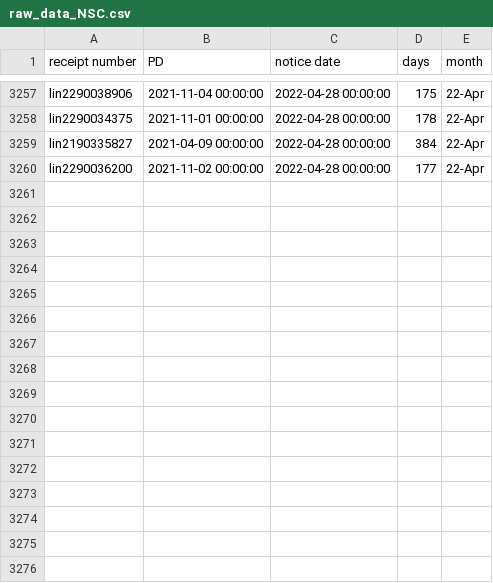
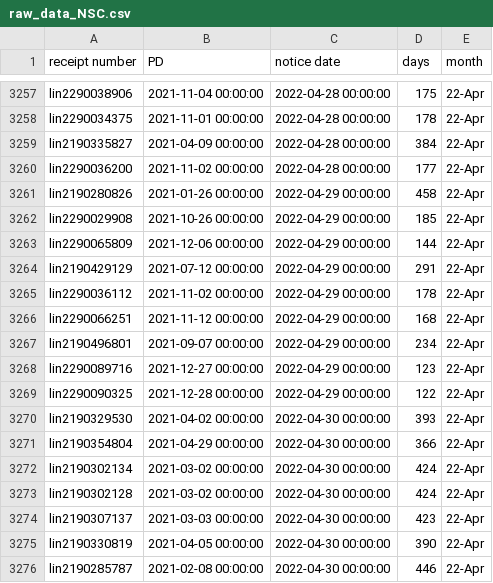
Before and after one commit to happy-fish-01/National_interest_waiver_waittime, a CSV file: raw_data_NSC.csv, drawn as a sheet; only a part is shown, gaps mark what is left out.

```diff
--- a/raw_data_NSC.csv
+++ b/raw_data_NSC.csv
@@ -3260 +3260,17 @@ lin2190335827,2021-04-09 00:00:00,2022-04-28 00:00:00,384,22-Apr
 lin2290036200,2021-11-02 00:00:00,2022-04-28 00:00:00,177,22-Apr
+lin2190280826,2021-01-26 00:00:00,2022-04-29 00:00:00,458,22-Apr
+lin2290029908,2021-10-26 00:00:00,2022-04-29 00:00:00,185,22-Apr
+lin2290065809,2021-12-06 00:00:00,2022-04-29 00:00:00,144,22-Apr
+lin2190429129,2021-07-12 00:00:00,2022-04-29 00:00:00,291,22-Apr
+lin2290036112,2021-11-02 00:00:00,2022-04-29 00:00:00,178,22-Apr
+lin2290066251,2021-11-12 00:00:00,2022-04-29 00:00:00,168,22-Apr
+lin2190496801,2021-09-07 00:00:00,2022-04-29 00:00:00,234,22-Apr
+lin2290089716,2021-12-27 00:00:00,2022-04-29 00:00:00,123,22-Apr
+lin2290090325,2021-12-28 00:00:00,2022-04-29 00:00:00,122,22-Apr
+lin2190329530,2021-04-02 00:00:00,2022-04-30 00:00:00,393,22-Apr
+lin2190354804,2021-04-29 00:00:00,2022-04-30 00:00:00,366,22-Apr
+lin2190302134,2021-03-02 00:00:00,2022-04-30 00:00:00,424,22-Apr
+lin2190302128,2021-03-02 00:00:00,2022-04-30 00:00:00,424,22-Apr
+lin2190307137,2021-03-03 00:00:00,2022-04-30 00:00:00,423,22-Apr
+lin2190330819,2021-04-05 00:00:00,2022-04-30 00:00:00,390,22-Apr
+lin2190285787,2021-02-08 00:00:00,2022-04-30 00:00:00,446,22-Apr
```
Also changed, not shown: raw_data_TSC.csv, 3 other files.
